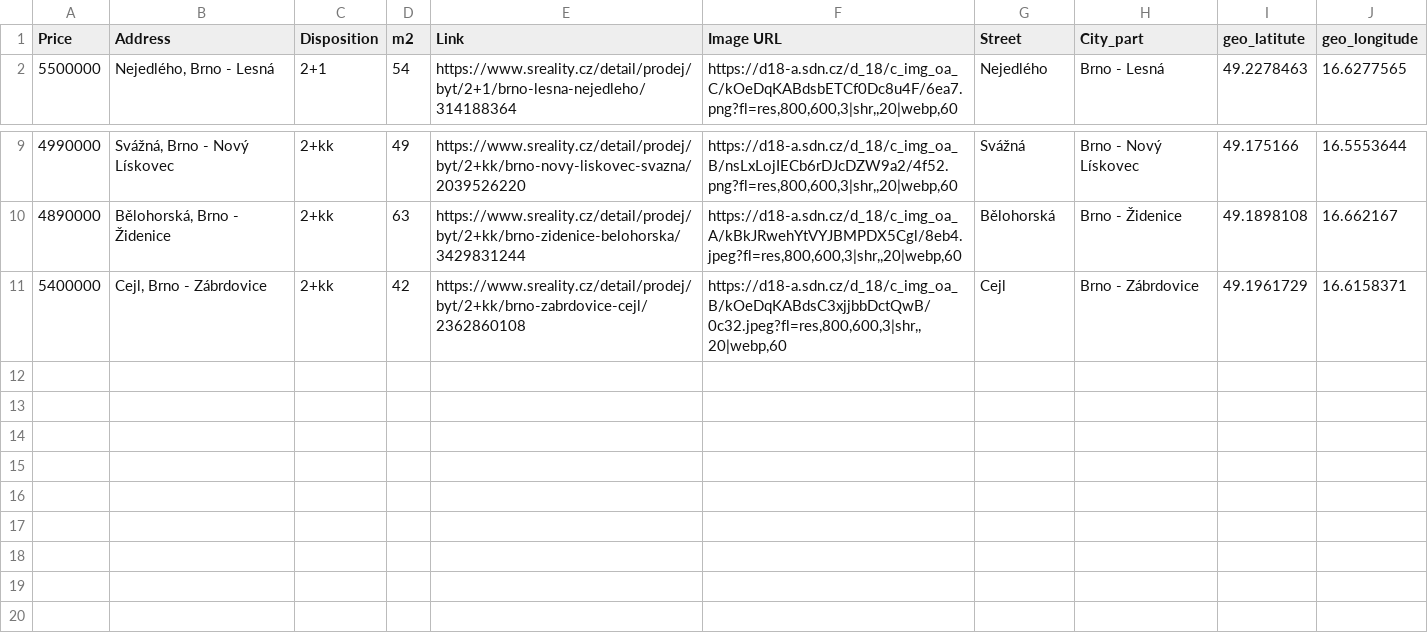
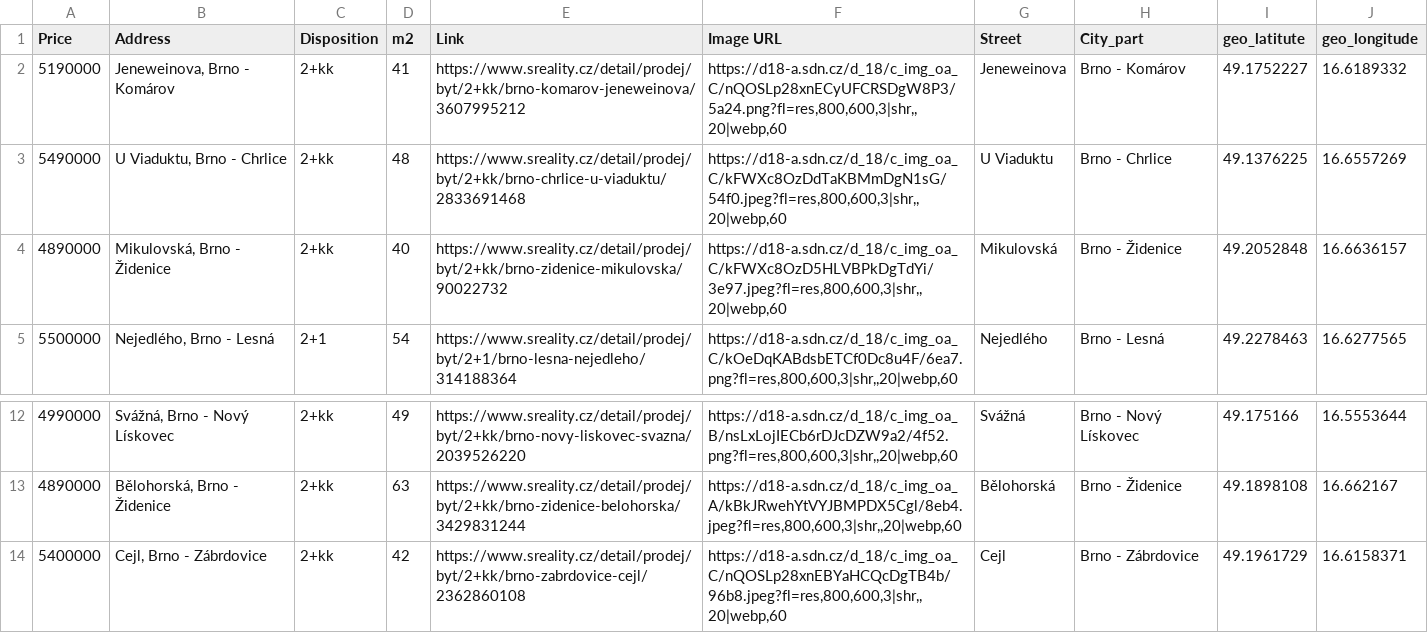
Before and after one commit to valentovahelen/s_reality, a CSV file: s_reality_cleaned.csv, drawn as a sheet; only a part is shown, gaps mark what is left out.

```diff
--- a/s_reality_cleaned.csv
+++ b/s_reality_cleaned.csv
@@ -1,2 +1,5 @@
 Price,Address,Disposition,m2,Link,Image URL,Street,City_part,geo_latitute,geo_longitude
+5190000,"Jeneweinova, Brno - Komárov",2+kk,41,https://www.sreality.cz/detail/prodej/byt/2+kk/brno-komarov-jeneweinova/3607995212,"https://d18-a.sdn.cz/d_18/c_img_oa_C/nQOSLp28xnECyUFCRSDgW8P3/5a24.png?fl=res,800,600,3|shr,,20|webp,60",Jeneweinova,Brno - Komárov,49.1752227,16.6189332
+5490000,"U Viaduktu, Brno - Chrlice",2+kk,48,https://www.sreality.cz/detail/prodej/byt/2+kk/brno-chrlice-u-viaduktu/2833691468,"https://d18-a.sdn.cz/d_18/c_img_oa_C/kFWXc8OzDdTaKBMmDgN1sG/54f0.jpeg?fl=res,800,600,3|shr,,20|webp,60",U Viaduktu,Brno - Chrlice,49.1376225,16.6557269
+4890000,"Mikulovská, Brno - Židenice",2+kk,40,https://www.sreality.cz/detail/prodej/byt/2+kk/brno-zidenice-mikulovska/90022732,"https://d18-a.sdn.cz/d_18/c_img_oa_C/kFWXc8OzD5HLVBPkDgTdYi/3e97.jpeg?fl=res,800,600,3|shr,,20|webp,60",Mikulovská,Brno - Židenice,49.2052848,16.6636157
 5500000,"Nejedlého, Brno - Lesná",2+1,54,https://www.sreality.cz/detail/prodej/byt/2+1/brno-lesna-nejedleho/314188364,"https://d18-a.sdn.cz/d_18/c_img_oa_C/kOeDqKABdsbETCf0Dc8u4F/6ea7.png?fl=res,800,600,3|shr,,20|webp,60",Nejedlého,Brno - Lesná,49.2278463,16.6277565
@@ -10,2 +13,2 @@ Price,Address,Disposition,m2,Link,Image URL,Street,City_part,geo_latitute,geo_lo
 4890000,"Bělohorská, Brno - Židenice",2+kk,63,https://www.sreality.cz/detail/prodej/byt/2+kk/brno-zidenice-belohorska/3429831244,"https://d18-a.sdn.cz/d_18/c_img_oa_A/kBkJRwehYtVYJBMPDX5Cgl/8eb4.jpeg?fl=res,800,600,3|shr,,20|webp,60",Bělohorská,Brno - Židenice,49.1898108,16.662167
-5400000,"Cejl, Brno - Zábrdovice",2+kk,42,https://www.sreality.cz/detail/prodej/byt/2+kk/brno-zabrdovice-cejl/2362860108,"https://d18-a.sdn.cz/d_18/c_img_oa_B/kOeDqKABdsC3xjjbbDctQwB/0c32.jpeg?fl=res,800,600,3|shr,,20|webp,60",Cejl,Brno - Zábrdovice,49.1961729,16.6158371
+5400000,"Cejl, Brno - Zábrdovice",2+kk,42,https://www.sreality.cz/detail/prodej/byt/2+kk/brno-zabrdovice-cejl/2362860108,"https://d18-a.sdn.cz/d_18/c_img_oa_C/nQOSLp28xnEBYaHCQcDgTB4b/96b8.jpeg?fl=res,800,600,3|shr,,20|webp,60",Cejl,Brno - Zábrdovice,49.1961729,16.6158371
```
